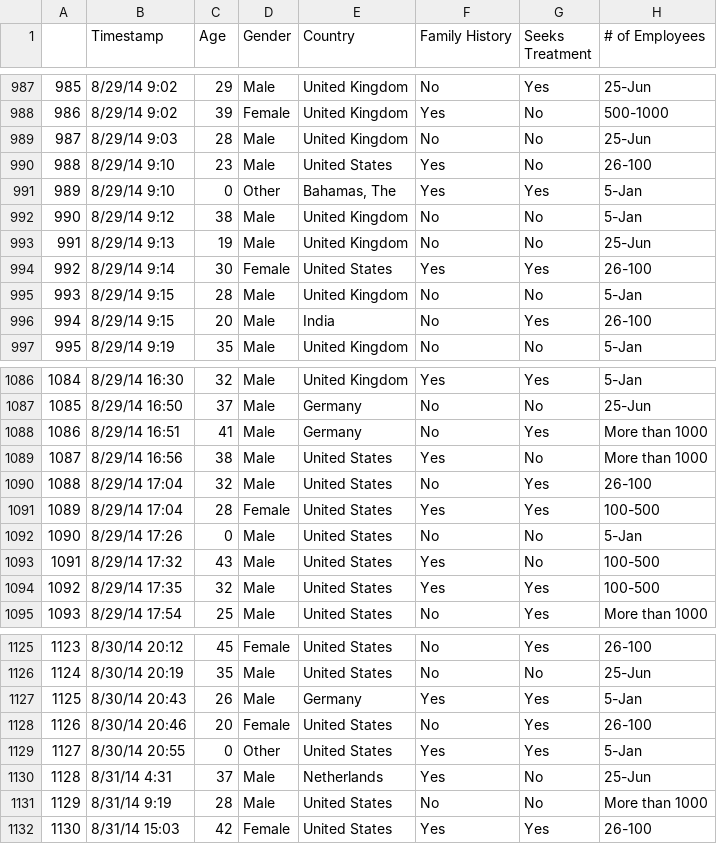
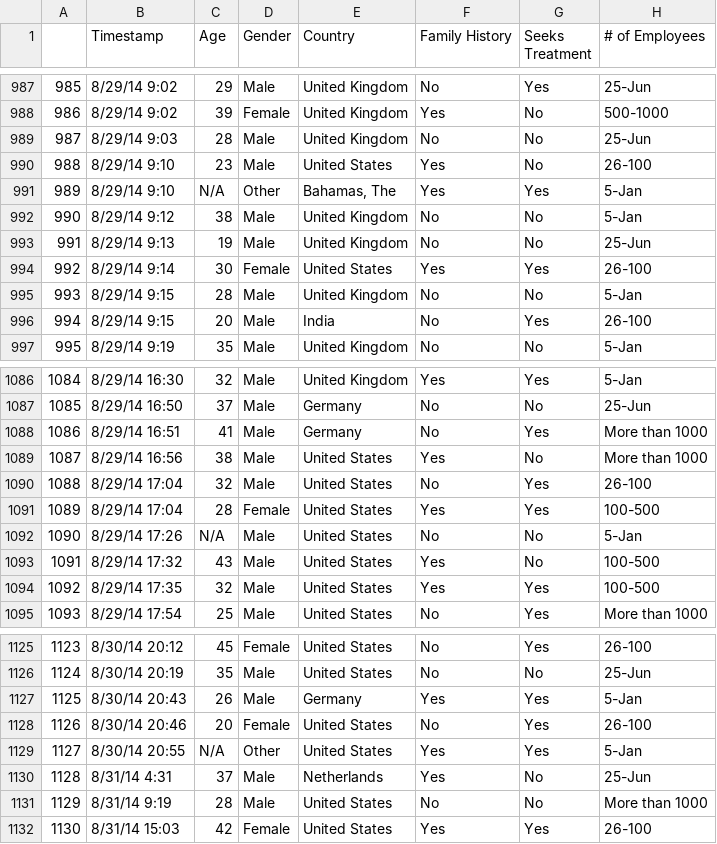
Before and after one commit to stephanieesamperio/Project3, a CSV file: Resources/cleaned_workplace_mental_health.csv (was Resources/workplace mental health.csv), drawn as a sheet; only a part is shown, gaps mark what is left out; the diff covers the shown part only; the diff names each change by its address in the sheet, - before the commit and + after, or states it on an @@ line.

```diff
--- a/Resources/workplace mental health.csv
+++ b/Resources/cleaned_workplace_mental_health.csv
-C991 (Age): 0
+C991 (Age): N/A
-C1092 (Age): 0
+C1092 (Age): N/A
-C1129 (Age): 0
+C1129 (Age): N/A
```
Also changed, not shown: 5 edited cells elsewhere in this file, 9 other files.
